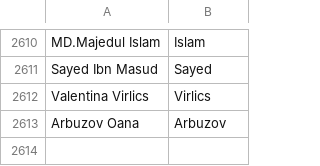
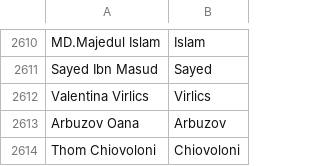
Before and after one commit to gurumukhi/community-data, a CSV file: credits/names.csv, drawn as a sheet; only a part is shown, gaps mark what is left out.

Commit message:
Thom Chiovoloni <tchiovoloni@mozilla.com>: "Improving Sync"

```diff
--- a/credits/names.csv
+++ b/credits/names.csv
@@ -2613 +2613,2 @@ Valentina Virlics,Virlics
 Arbuzov Oana,Arbuzov
+Thom Chiovoloni,Chiovoloni
```
